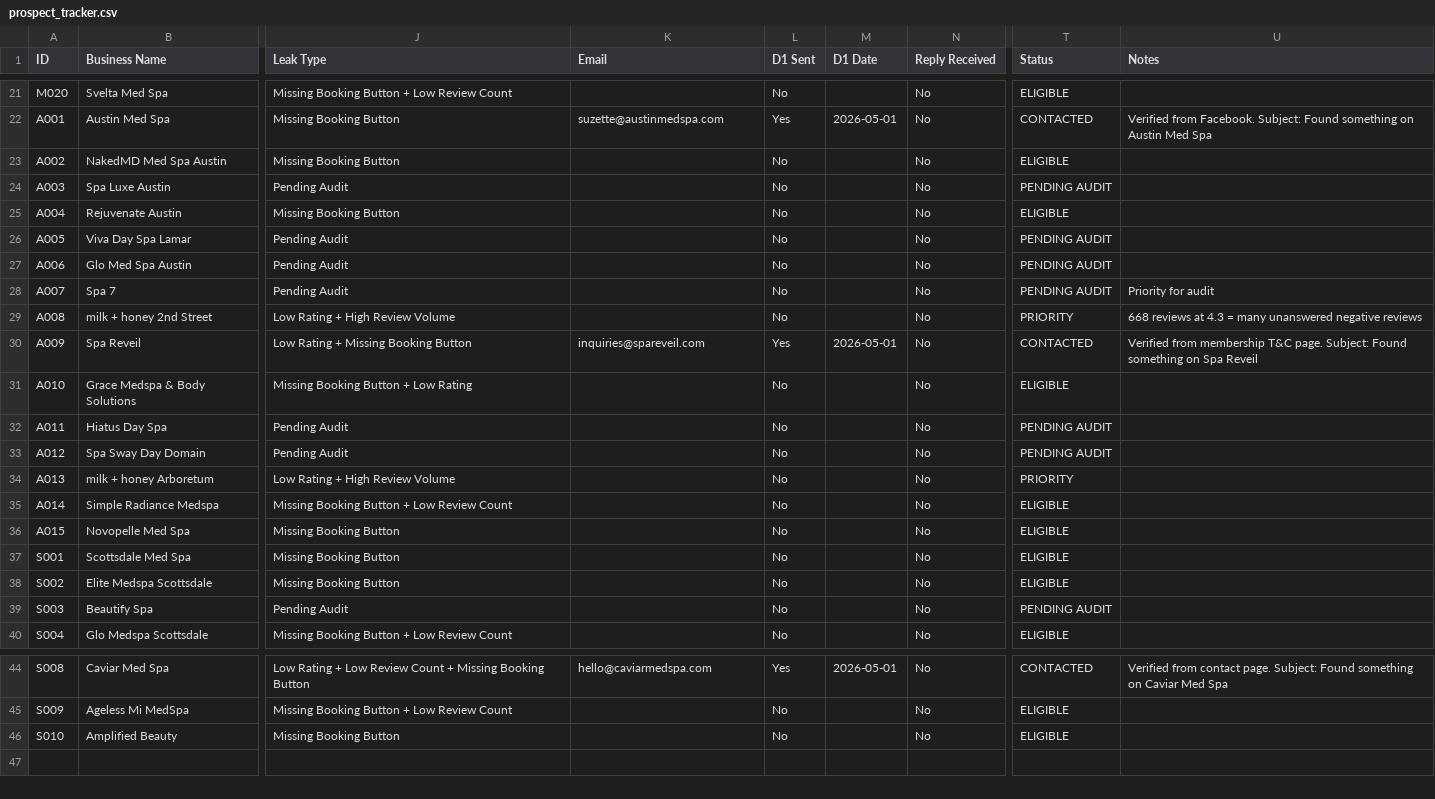
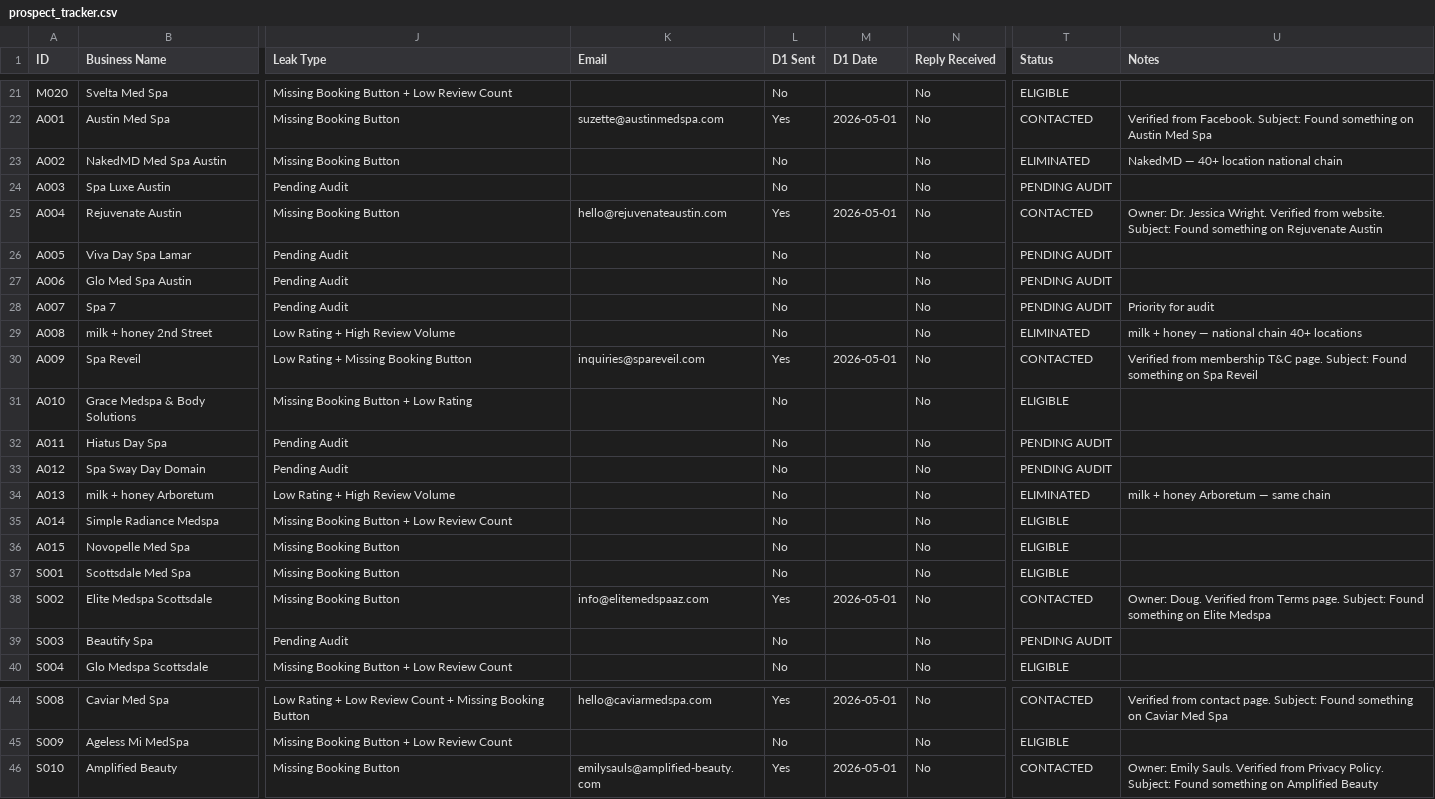
Before and after one commit to ckoumpatis/signaltorevenue, a CSV file: prospect_tracker.csv, drawn as a sheet; only a part is shown, gaps mark what is left out; the diff covers the shown part only; the diff names each change by its address in the sheet, - before the commit and + after, or states it on an @@ line.

Commit message:
Update: batch 2 emails sent, chains eliminated, parks noted

```diff
--- a/prospect_tracker.csv
+++ b/prospect_tracker.csv
-T23 (Status): ELIGIBLE
+T23 (Status): ELIMINATED
-U23 (Notes): (empty)
+U23 (Notes): NakedMD — 40+ location national chain
-K25 (Email): (empty)
+K25 (Email): hello@rejuvenateaustin.com
-L25 (D1 Sent): No
+L25 (D1 Sent): Yes
-M25 (D1 Date): (empty)
+M25 (D1 Date): 2026-05-01
-T25 (Status): ELIGIBLE
+T25 (Status): CONTACTED
-U25 (Notes): (empty)
+U25 (Notes): Owner: Dr. Jessica Wright. Verified from website. Subject: Found something on Rejuvenate Austin
-T29 (Status): PRIORITY
+T29 (Status): ELIMINATED
-U29 (Notes): 668 reviews at 4.3 = many unanswered negative reviews
+U29 (Notes): milk + honey — national chain 40+ locations
-T34 (Status): PRIORITY
+T34 (Status): ELIMINATED
-U34 (Notes): (empty)
+U34 (Notes): milk + honey Arboretum — same chain
-K38 (Email): (empty)
+K38 (Email): info@elitemedspaaz.com
-L38 (D1 Sent): No
+L38 (D1 Sent): Yes
-M38 (D1 Date): (empty)
+M38 (D1 Date): 2026-05-01
-T38 (Status): ELIGIBLE
+T38 (Status): CONTACTED
-U38 (Notes): (empty)
+U38 (Notes): Owner: Doug. Verified from Terms page. Subject: Found something on Elite Medspa
-K46 (Email): (empty)
+K46 (Email): emilysauls@amplified-beauty.com
-L46 (D1 Sent): No
+L46 (D1 Sent): Yes
-M46 (D1 Date): (empty)
+M46 (D1 Date): 2026-05-01
-T46 (Status): ELIGIBLE
+T46 (Status): CONTACTED
-U46 (Notes): (empty)
+U46 (Notes): Owner: Emily Sauls. Verified from Privacy Policy. Subject: Found something on Amplified Beauty
```
Also changed, not shown: 13 edited cells elsewhere in this file.
